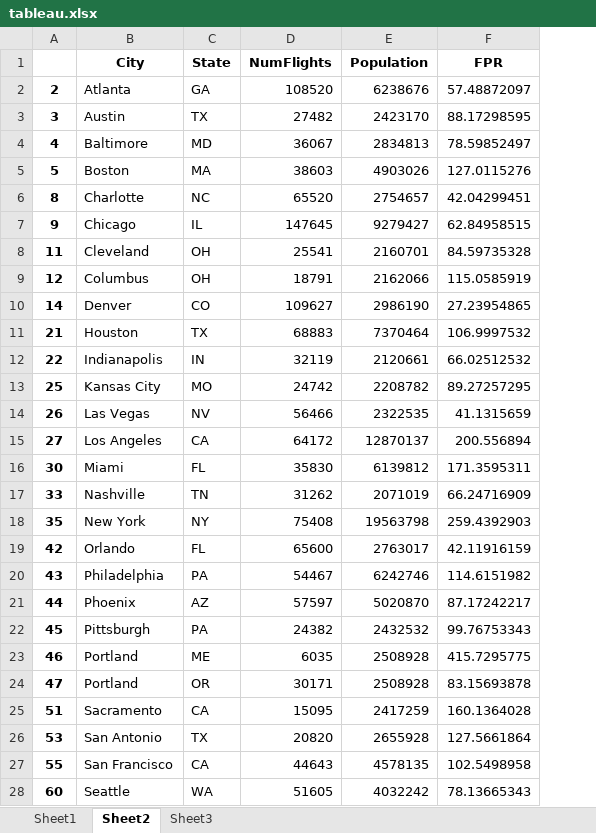
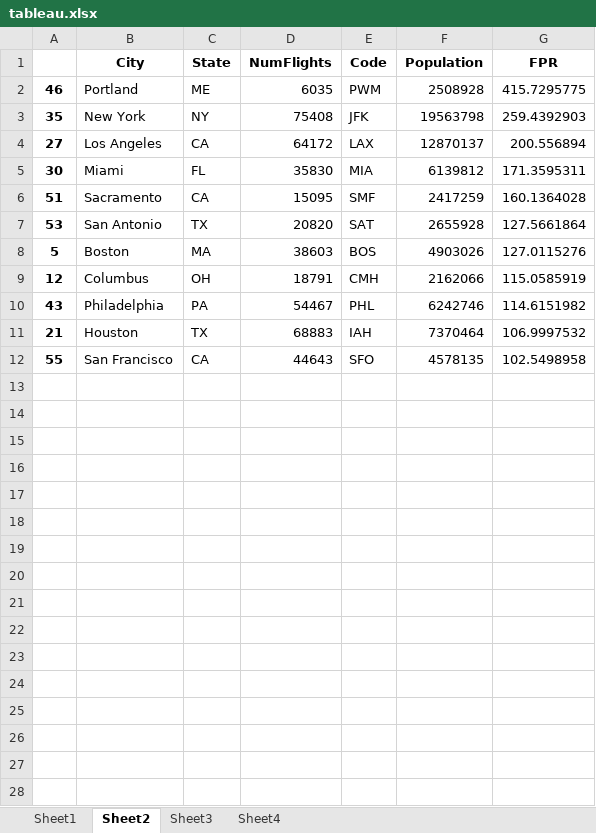
Before and after one commit to tstrain199/Aircraft_Safety_Analysis, an Excel workbook: zippedData/tableau.xlsx, sheet Sheet2, drawn as a sheet; values as stored, in another font and other column widths than the file's, no borders; removed rows and columns are numbered as before the commit, all else as after; the diff names each change by its address in the sheet, - before the commit and + after, or states it on an @@ line.

```diff
--- a/zippedData/tableau.xlsx (sheet Sheet2)
+++ b/zippedData/tableau.xlsx (sheet Sheet2)
+sheet tab: Sheet4
+column E (Code), rows 4-7: LAX | MIA | SMF | SAT; row 12: SFO
-row 2: 2 | Atlanta | GA | 108520 | 6238676 | 57.48872097
-row 3: 3 | Austin | TX | 27482 | 2423170 | 88.17298595
-row 4: 4 | Baltimore | MD | 36067 | 2834813 | 78.59852497
-row 6: 8 | Charlotte | NC | 65520 | 2754657 | 42.04299451
-row 7: 9 | Chicago | IL | 147645 | 9279427 | 62.84958515
-row 8: 11 | Cleveland | OH | 25541 | 2160701 | 84.59735328
-row 10: 14 | Denver | CO | 109627 | 2986190 | 27.23954865
-row 12: 22 | Indianapolis | IN | 32119 | 2120661 | 66.02512532
-row 13: 25 | Kansas City | MO | 24742 | 2208782 | 89.27257295
-row 14: 26 | Las Vegas | NV | 56466 | 2322535 | 41.1315659
@@ row 23 moved to row 2: 46 @@
@@ row 18 moved to row 3: 35 @@
-row 17: 33 | Nashville | TN | 31262 | 2071019 | 66.24716909
-row 19: 42 | Orlando | FL | 65600 | 2763017 | 42.11916159
-row 21: 44 | Phoenix | AZ | 57597 | 5020870 | 87.17242217
-row 22: 45 | Pittsburgh | PA | 24382 | 2432532 | 99.76753343
-row 24: 47 | Portland | OR | 30171 | 2508928 | 83.15693878
@@ row 5 moved to row 8: 5 @@
@@ row 20 moved to row 10: 43 @@
-row 28: 60 | Seattle | WA | 51605 | 4032242 | 78.13665343
```
Also changed, not shown: sheet Sheet3, 2 other files.
